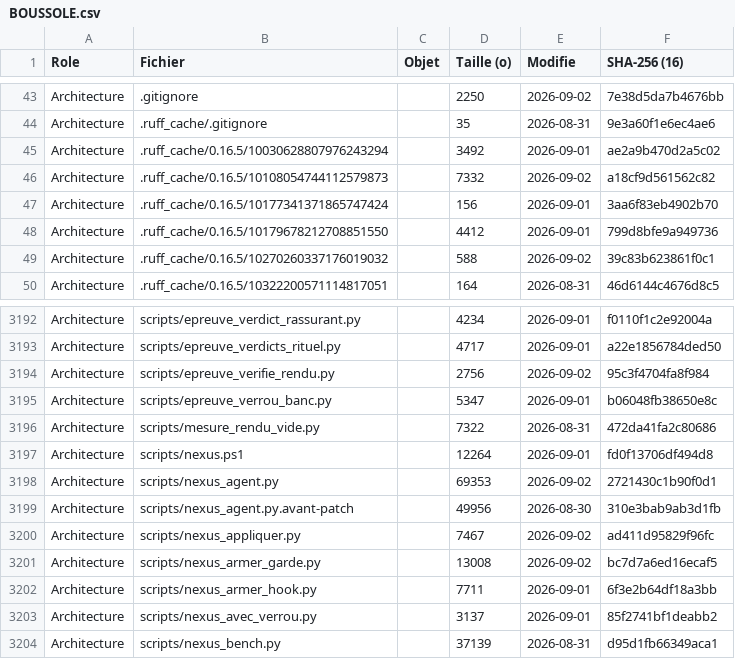
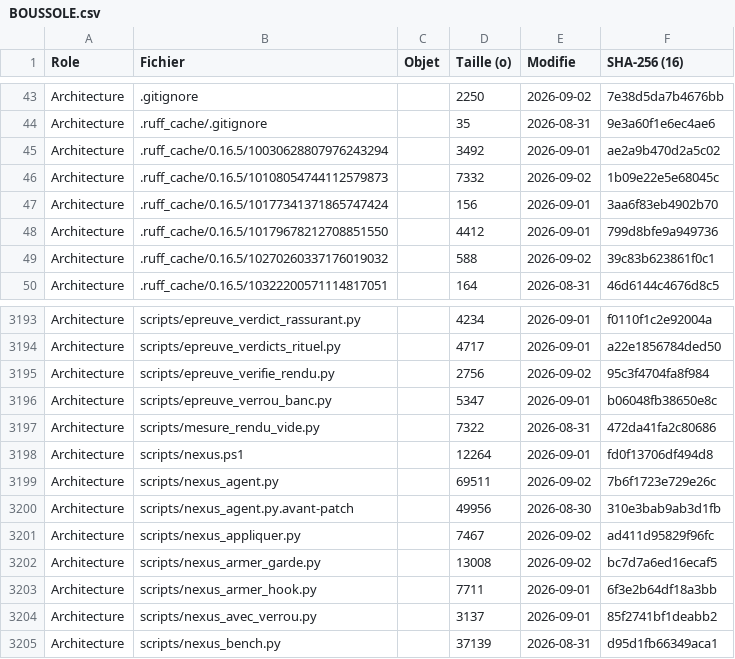
Before and after one commit to KinSushi/claude-local-nexus, a CSV file: rituels/BOUSSOLE.csv, drawn as a sheet; only a part is shown, gaps mark what is left out; the diff covers the shown part only.

```diff
--- a/rituels/BOUSSOLE.csv
+++ b/rituels/BOUSSOLE.csv
@@ -45,3 +45,3 @@ Architecture;.ruff_cache/.gitignore;;35;2026-08-31;9e3a60f1e6ec4ae6
 Architecture;.ruff_cache/0.16.5/10030628807976243294;;3492;2026-09-01;ae2a9b470d2a5c02
-Architecture;.ruff_cache/0.16.5/10108054744112579873;;7332;2026-09-02;a18cf9d561562c82
+Architecture;.ruff_cache/0.16.5/10108054744112579873;;7332;2026-09-02;1b09e22e5e68045c
 Architecture;.ruff_cache/0.16.5/10177341371865747424;;156;2026-09-01;3aa6f83eb4902b70
@@ -3197,3 +3198,3 @@ Architecture;scripts/mesure_rendu_vide.py;;7322;2026-08-31;472da41fa2c80686
 Architecture;scripts/nexus.ps1;;12264;2026-09-01;fd0f13706df494d8
-Architecture;scripts/nexus_agent.py;;69353;2026-09-02;2721430c1b90f0d1
+Architecture;scripts/nexus_agent.py;;69511;2026-09-02;7b6f1723e729e26c
 Architecture;scripts/nexus_agent.py.avant-patch;;49956;2026-08-30;310e3bab9ab3d1fb
```
Also changed, not shown: 1 added row and 11 edited cells elsewhere in this file, 5 other files.
